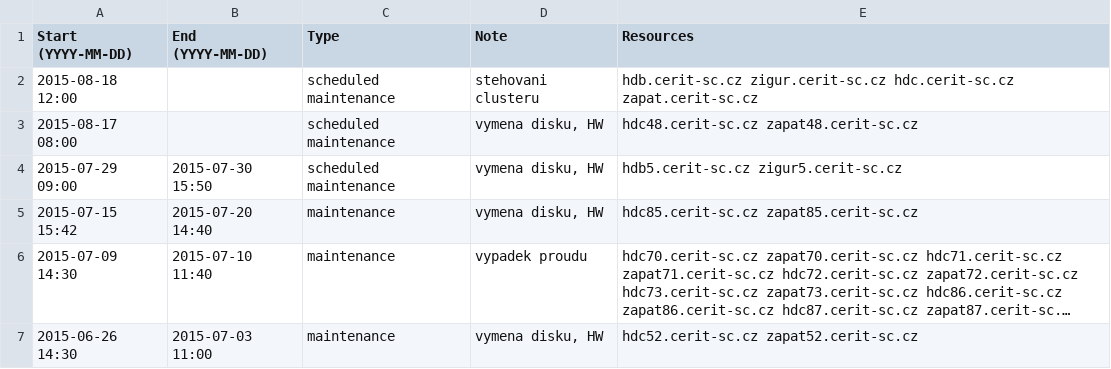
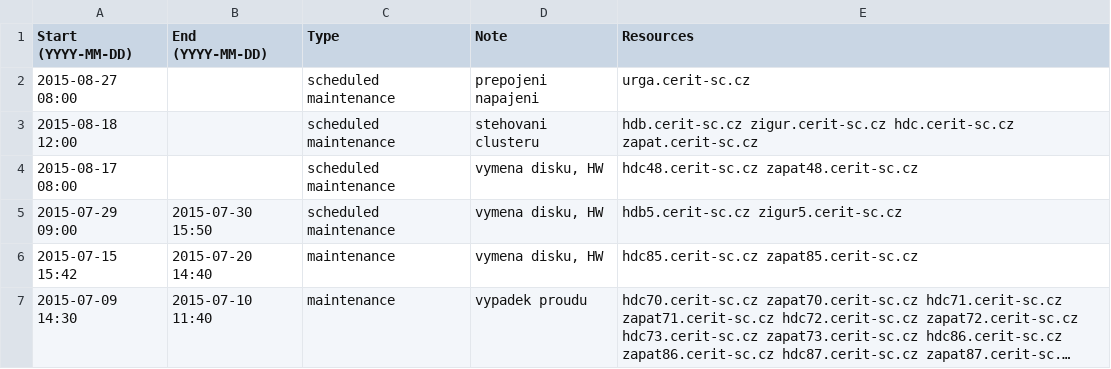
Before and after one commit to CERIT-SC/cerit-maintenance, a CSV file: maintenance.csv, drawn as a sheet; only a part is shown; the shorter side is filled out with more unchanged rows; long unchanged cells end in …; the diff names each change by its address in the sheet, - before the commit and + after, or states it on an @@ line.

Commit message:
New scheduler maintenance on urga

```diff
--- a/maintenance.csv
+++ b/maintenance.csv
+row 2: 2015-08-27 08:00 |  | scheduled maintenance | prepojeni napajeni | urga.cerit-sc.cz
```
